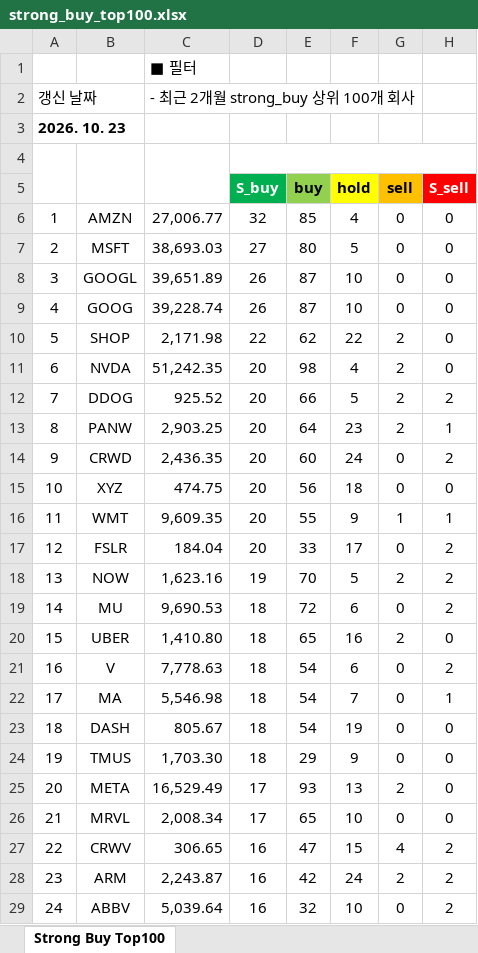
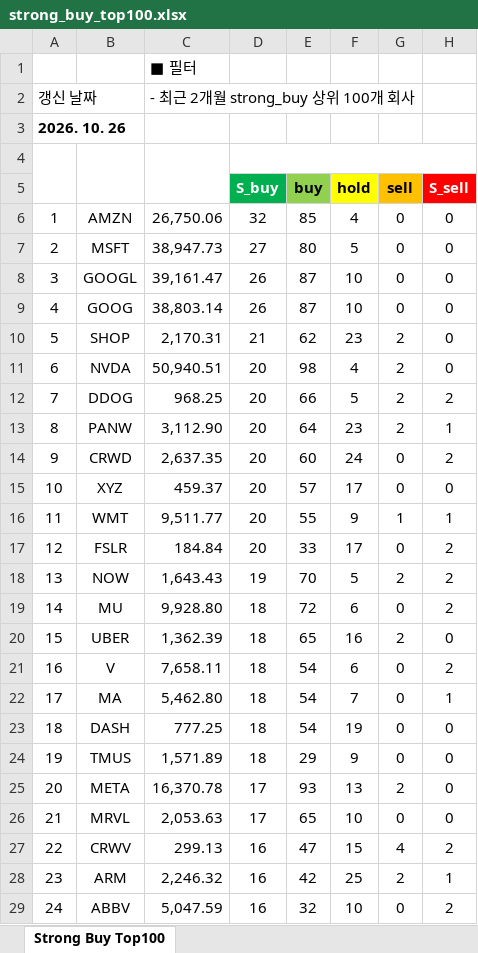
Before and after one commit to yuunseong20-hash/strongbut_top100, an Excel workbook: docs/strong_buy_top100.xlsx, sheet Strong Buy Top100, drawn as a sheet; only a part is shown; values as stored, in another font and other column widths than the file's, no borders; the diff covers the shown part only; the diff names each change by its address in the sheet, - before the commit and + after, or states it on an @@ line.

```diff
--- a/docs/strong_buy_top100.xlsx (sheet Strong Buy Top100)
+++ b/docs/strong_buy_top100.xlsx (sheet Strong Buy Top100)
-A3: 2026. 10. 23
+A3: 2026. 10. 26
-C6: 27,006.77
+C6: 26,750.06
-C7: 38,693.03
+C7: 38,947.73
-C8: 39,651.89
+C8: 39,161.47
-C9: 39,228.74
+C9: 38,803.14
-C10: 2,171.98
+C10: 2,170.31
-D10 (S_buy): 22
+D10 (S_buy): 21
-F10 (hold): 22
+F10 (hold): 23
-C11: 51,242.35
+C11: 50,940.51
-C12: 925.52
+C12: 968.25
-C13: 2,903.25
+C13: 3,112.90
-C14: 2,436.35
+C14: 2,637.35
-C15: 474.75
+C15: 459.37
-E15 (buy): 56
+E15 (buy): 57
-F15 (hold): 18
+F15 (hold): 17
-C16: 9,609.35
+C16: 9,511.77
-C17: 184.04
+C17: 184.84
-C18: 1,623.16
+C18: 1,643.43
-C19: 9,690.53
+C19: 9,928.80
-C20: 1,410.80
+C20: 1,362.39
-C21: 7,778.63
+C21: 7,658.11
-C22: 5,546.98
+C22: 5,462.80
-C23: 805.67
+C23: 777.25
-C24: 1,703.30
+C24: 1,571.89
-C25: 16,529.49
+C25: 16,370.78
-C26: 2,008.34
+C26: 2,053.63
-C27: 306.65
+C27: 299.13
-C28: 2,243.87
+C28: 2,246.32
-F28 (hold): 24
+F28 (hold): 25
-H28 (S_sell): 2
+H28 (S_sell): 1
-C29: 5,039.64
+C29: 5,047.59
```
Also changed, not shown: 213 edited cells elsewhere in this sheet, 2 other files.
